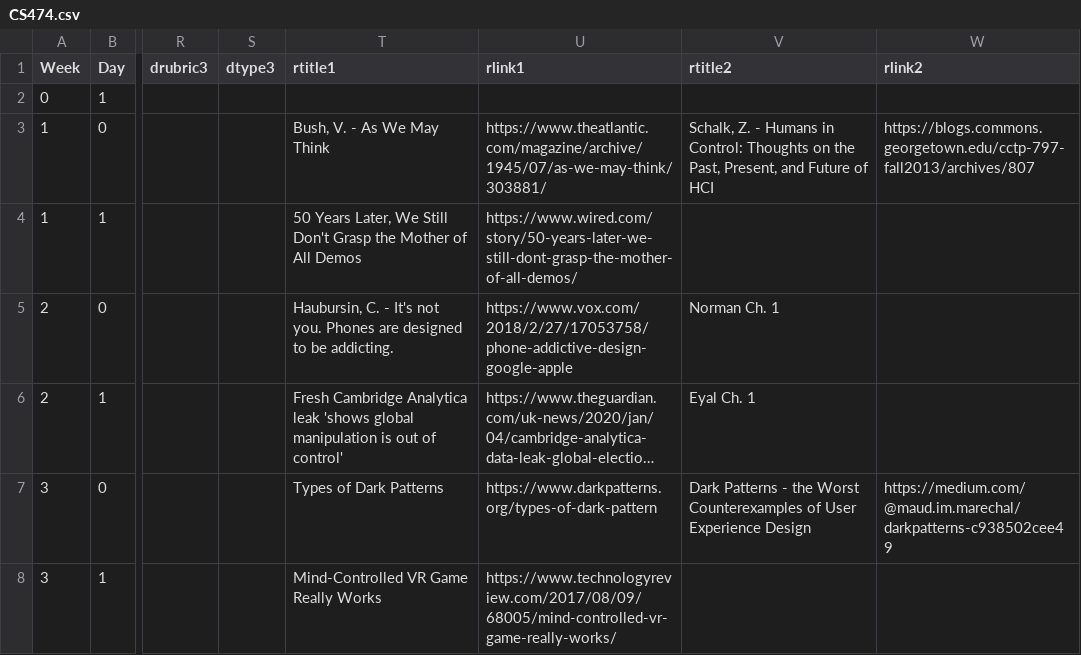
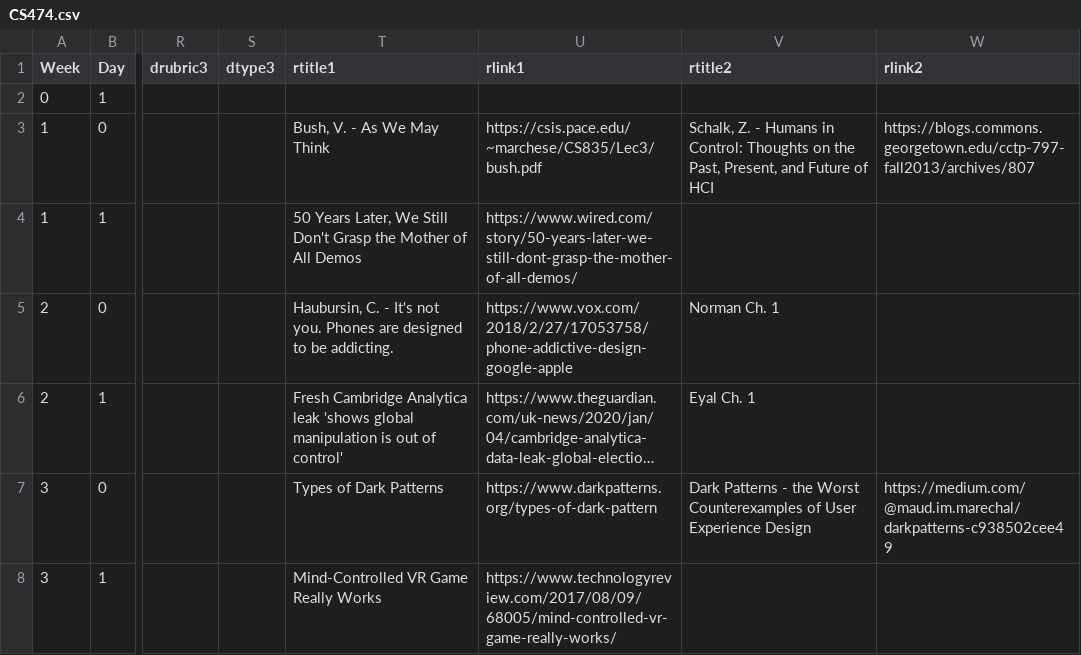
Before and after one commit to BillJr99/Ursinus-CS474, a CSV file: _pages/CS474.csv, drawn as a sheet; only a part is shown, gaps mark what is left out; long unchanged cells end in …; the diff names each change by its address in the sheet, - before the commit and + after, or states it on an @@ line.

Commit message:
Article Link

```diff
--- a/_pages/CS474.csv
+++ b/_pages/CS474.csv
-U3 (rlink1): https://www.theatlantic.com/magazine/archive/1945/07/as-we-may-think/303881/
+U3 (rlink1): https://csis.pace.edu/~marchese/CS835/Lec3/bush.pdf
```
